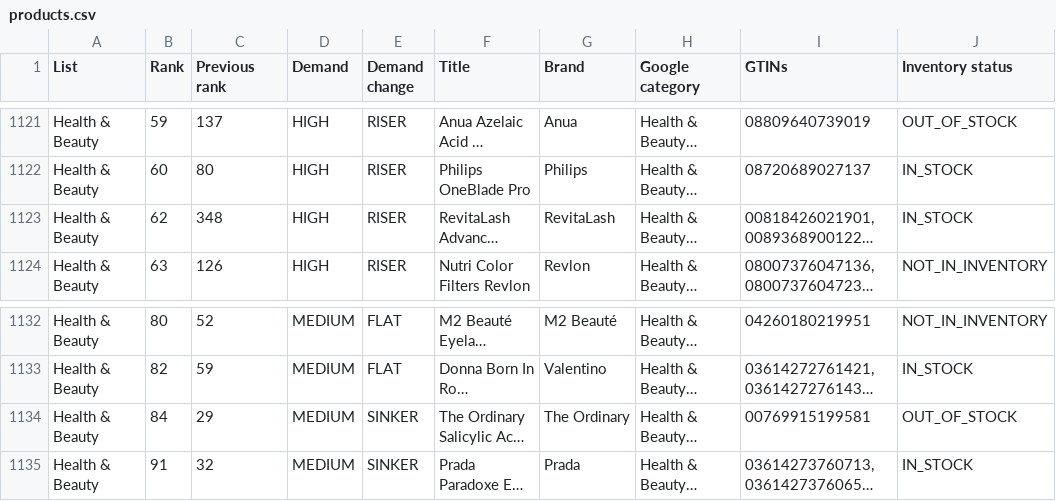
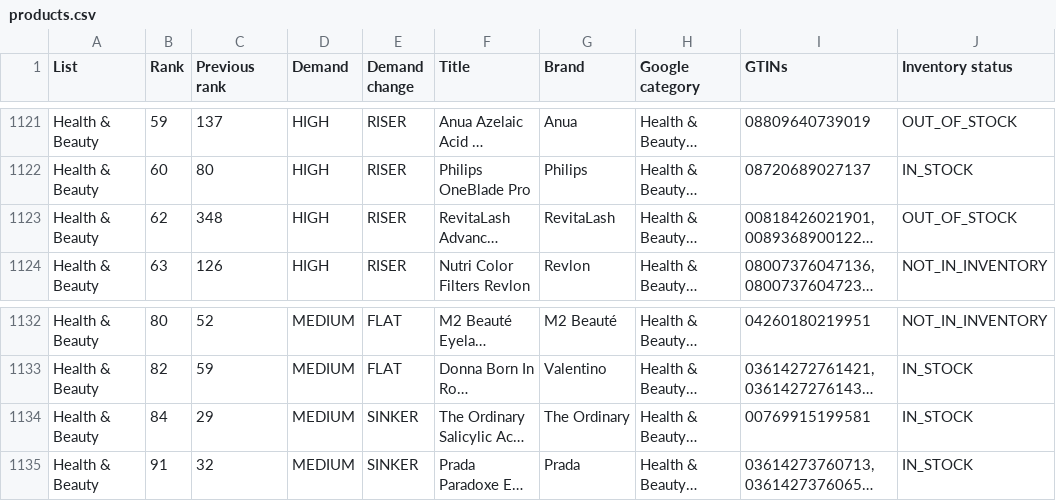
Before and after one commit to hjaltekoko/bestseller-dashboard, a CSV file: data/products.csv, drawn as a sheet; only a part is shown, gaps mark what is left out; long unchanged cells end in …; the diff covers the shown part only; the diff names each change by its address in the sheet, - before the commit and + after, or states it on an @@ line.

```diff
--- a/data/products.csv
+++ b/data/products.csv
-J1123 (Inventory status): IN_STOCK
+J1123 (Inventory status): OUT_OF_STOCK
-J1134 (Inventory status): OUT_OF_STOCK
+J1134 (Inventory status): IN_STOCK
```
Also changed, not shown: 5 edited cells elsewhere in this file, data/coverage.csv, data/last_good/coverage.csv, 3 other files.
